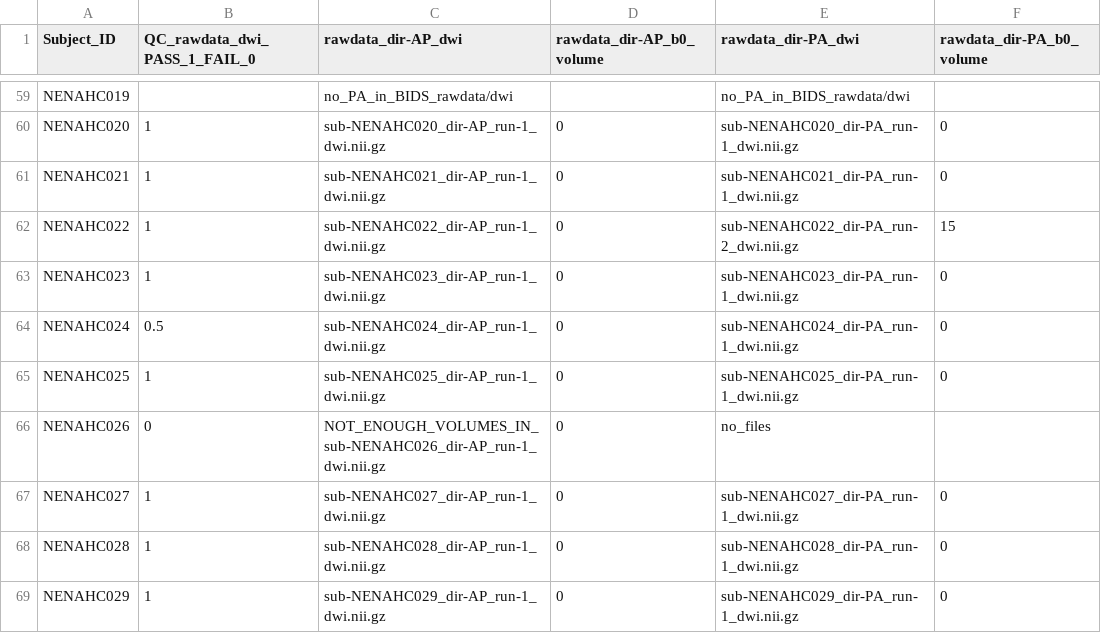
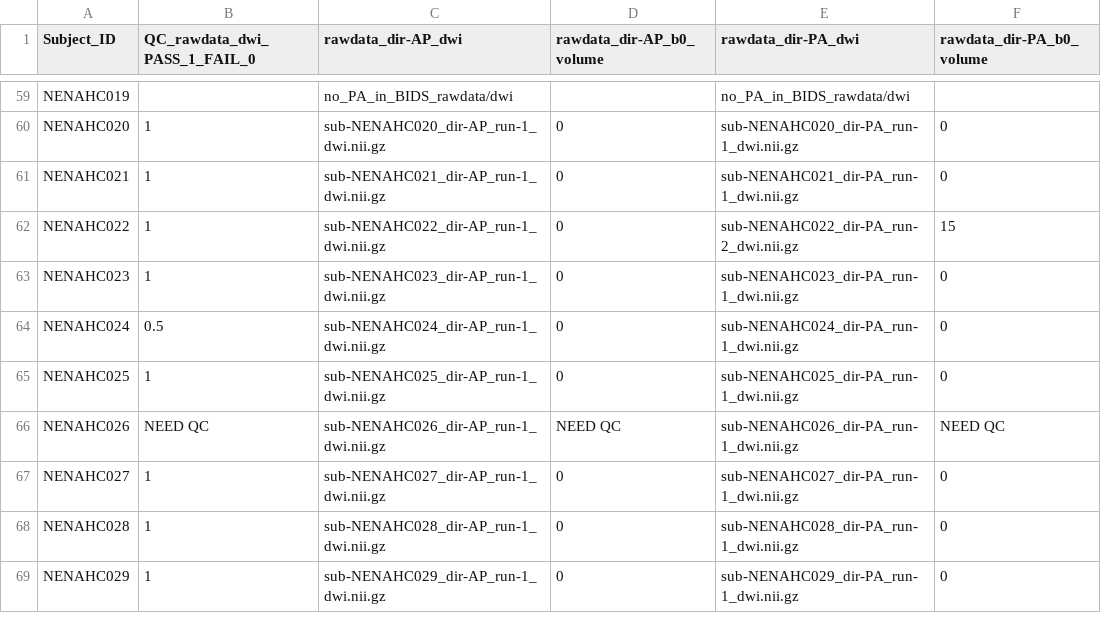
Before and after one commit to sotnir/NENAH-BIDS, a CSV file: QC/QC_dwi.csv, drawn as a sheet; only a part is shown, gaps mark what is left out.

Commit message:
Update QC_dwi.csv

```diff
--- a/QC/QC_dwi.csv
+++ b/QC/QC_dwi.csv
@@ -65,3 +65,3 @@ NENAHC024,0.5,sub-NENAHC024_dir-AP_run-1_dwi.nii.gz,0,sub-NENAHC024_dir-PA_run-1
 NENAHC025,1,sub-NENAHC025_dir-AP_run-1_dwi.nii.gz,0,sub-NENAHC025_dir-PA_run-1_dwi.nii.gz,0
-NENAHC026,0,NOT_ENOUGH_VOLUMES_IN_sub-NENAHC026_dir-AP_run-1_dwi.nii.gz,0,no_files,
+NENAHC026,NEED QC,sub-NENAHC026_dir-AP_run-1_dwi.nii.gz,NEED QC,sub-NENAHC026_dir-PA_run-1_dwi.nii.gz,NEED QC
 NENAHC027,1,sub-NENAHC027_dir-AP_run-1_dwi.nii.gz,0,sub-NENAHC027_dir-PA_run-1_dwi.nii.gz,0
```
